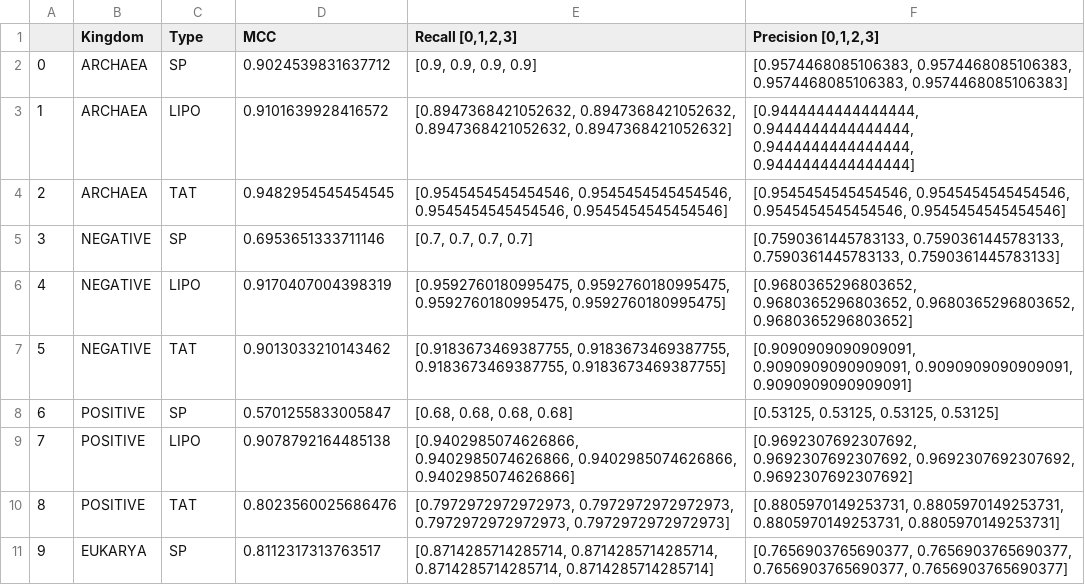
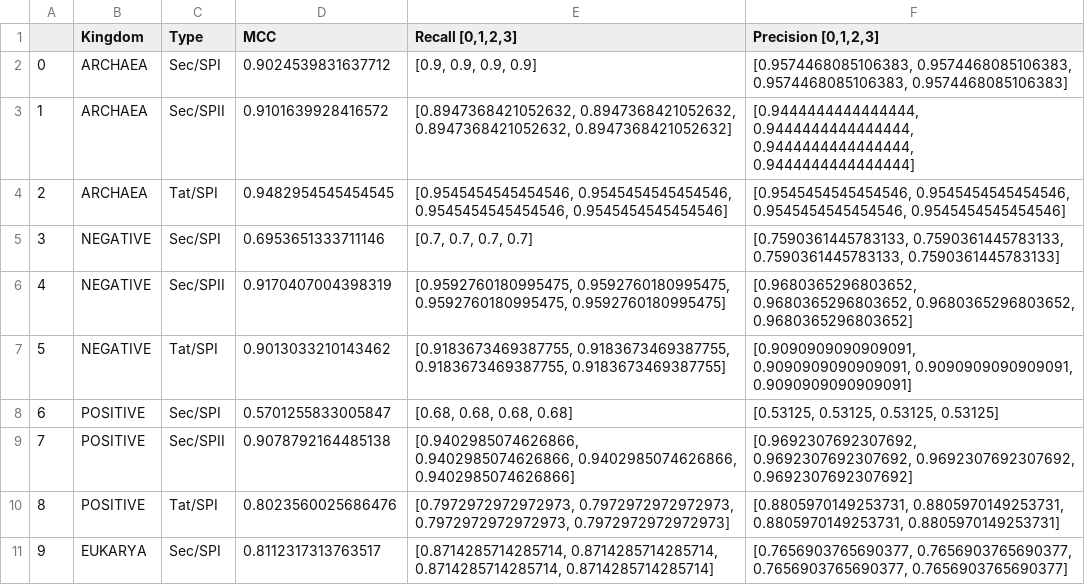
Before and after one commit to patrickbryant1/TransPep, a CSV file: results/nested_bench_eval_df.csv, drawn as a sheet.

Commit message:
renaming types

```diff
--- a/results/nested_bench_eval_df.csv
+++ b/results/nested_bench_eval_df.csv
@@ -1,11 +1,11 @@
 ,Kingdom,Type,MCC,"Recall [0,1,2,3]","Precision [0,1,2,3]"
-0,ARCHAEA,SP,0.9024539831637712,"[0.9, 0.9, 0.9, 0.9]","[0.9574468085106383, 0.9574468085106383, 0.9574468085106383, 0.9574468085106383]"
-1,ARCHAEA,LIPO,0.9101639928416572,"[0.8947368421052632, 0.8947368421052632, 0.8947368421052632, 0.8947368421052632]","[0.9444444444444444, 0.9444444444444444, 0.9444444444444444, 0.9444444444444444]"
-2,ARCHAEA,TAT,0.9482954545454545,"[0.9545454545454546, 0.9545454545454546, 0.9545454545454546, 0.9545454545454546]","[0.9545454545454546, 0.9545454545454546, 0.9545454545454546, 0.9545454545454546]"
-3,NEGATIVE,SP,0.6953651333711146,"[0.7, 0.7, 0.7, 0.7]","[0.7590361445783133, 0.7590361445783133, 0.7590361445783133, 0.7590361445783133]"
-4,NEGATIVE,LIPO,0.9170407004398319,"[0.9592760180995475, 0.9592760180995475, 0.9592760180995475, 0.9592760180995475]","[0.9680365296803652, 0.9680365296803652, 0.9680365296803652, 0.9680365296803652]"
-5,NEGATIVE,TAT,0.9013033210143462,"[0.9183673469387755, 0.9183673469387755, 0.9183673469387755, 0.9183673469387755]","[0.9090909090909091, 0.9090909090909091, 0.9090909090909091, 0.9090909090909091]"
-6,POSITIVE,SP,0.5701255833005847,"[0.68, 0.68, 0.68, 0.68]","[0.53125, 0.53125, 0.53125, 0.53125]"
-7,POSITIVE,LIPO,0.9078792164485138,"[0.9402985074626866, 0.9402985074626866, 0.9402985074626866, 0.9402985074626866]","[0.9692307692307692, 0.9692307692307692, 0.9692307692307692, 0.9692307692307692]"
-8,POSITIVE,TAT,0.8023560025686476,"[0.7972972972972973, 0.7972972972972973, 0.7972972972972973, 0.7972972972972973]","[0.8805970149253731, 0.8805970149253731, 0.8805970149253731, 0.8805970149253731]"
-9,EUKARYA,SP,0.8112317313763517,"[0.8714285714285714, 0.8714285714285714, 0.8714285714285714, 0.8714285714285714]","[0.7656903765690377, 0.7656903765690377, 0.7656903765690377, 0.7656903765690377]"
+0,ARCHAEA,Sec/SPI,0.9024539831637712,"[0.9, 0.9, 0.9, 0.9]","[0.9574468085106383, 0.9574468085106383, 0.9574468085106383, 0.9574468085106383]"
+1,ARCHAEA,Sec/SPII,0.9101639928416572,"[0.8947368421052632, 0.8947368421052632, 0.8947368421052632, 0.8947368421052632]","[0.9444444444444444, 0.9444444444444444, 0.9444444444444444, 0.9444444444444444]"
+2,ARCHAEA,Tat/SPI,0.9482954545454545,"[0.9545454545454546, 0.9545454545454546, 0.9545454545454546, 0.9545454545454546]","[0.9545454545454546, 0.9545454545454546, 0.9545454545454546, 0.9545454545454546]"
+3,NEGATIVE,Sec/SPI,0.6953651333711146,"[0.7, 0.7, 0.7, 0.7]","[0.7590361445783133, 0.7590361445783133, 0.7590361445783133, 0.7590361445783133]"
+4,NEGATIVE,Sec/SPII,0.9170407004398319,"[0.9592760180995475, 0.9592760180995475, 0.9592760180995475, 0.9592760180995475]","[0.9680365296803652, 0.9680365296803652, 0.9680365296803652, 0.9680365296803652]"
+5,NEGATIVE,Tat/SPI,0.9013033210143462,"[0.9183673469387755, 0.9183673469387755, 0.9183673469387755, 0.9183673469387755]","[0.9090909090909091, 0.9090909090909091, 0.9090909090909091, 0.9090909090909091]"
+6,POSITIVE,Sec/SPI,0.5701255833005847,"[0.68, 0.68, 0.68, 0.68]","[0.53125, 0.53125, 0.53125, 0.53125]"
+7,POSITIVE,Sec/SPII,0.9078792164485138,"[0.9402985074626866, 0.9402985074626866, 0.9402985074626866, 0.9402985074626866]","[0.9692307692307692, 0.9692307692307692, 0.9692307692307692, 0.9692307692307692]"
+8,POSITIVE,Tat/SPI,0.8023560025686476,"[0.7972972972972973, 0.7972972972972973, 0.7972972972972973, 0.7972972972972973]","[0.8805970149253731, 0.8805970149253731, 0.8805970149253731, 0.8805970149253731]"
+9,EUKARYA,Sec/SPI,0.8112317313763517,"[0.8714285714285714, 0.8714285714285714, 0.8714285714285714, 0.8714285714285714]","[0.7656903765690377, 0.7656903765690377, 0.7656903765690377, 0.7656903765690377]"
```
Also changed, not shown: results/nested_test_eval_df.csv, 3 other files.
